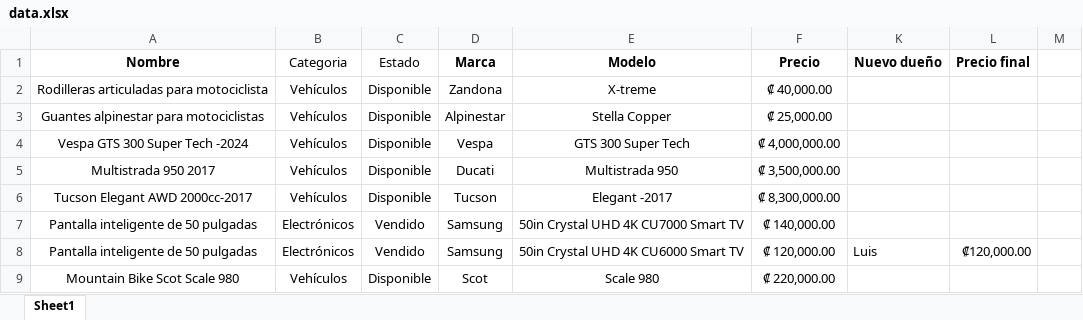
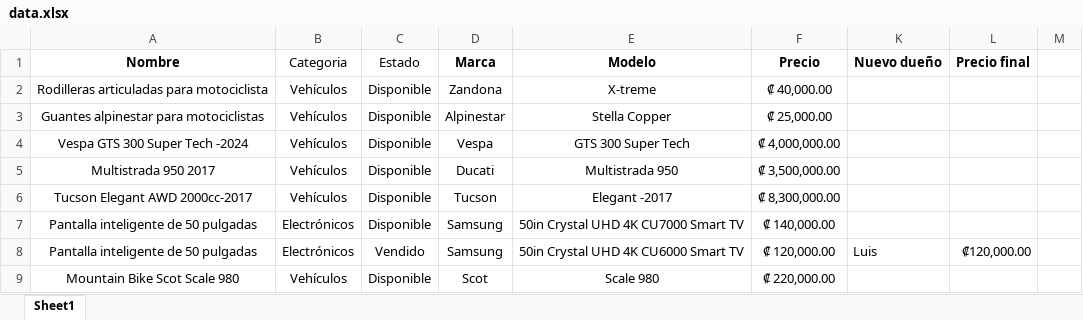
Before and after one commit to mmconejoh10/Venta_cosas_casa, an Excel workbook: data.xlsx, sheet Sheet1, drawn as a sheet; only a part is shown; values as stored, in another font and other column widths than the file's, no borders; the diff names each change by its address in the sheet, - before the commit and + after, or states it on an @@ line.

Commit message:
Cambio fotos de vespa y actualizar vendidos a Familia 2

```diff
--- a/data.xlsx (sheet Sheet1)
+++ b/data.xlsx (sheet Sheet1)
-C7 (Estado): Vendido
+C7 (Estado): Disponible
```
Also changed, not shown: 5 other files.
